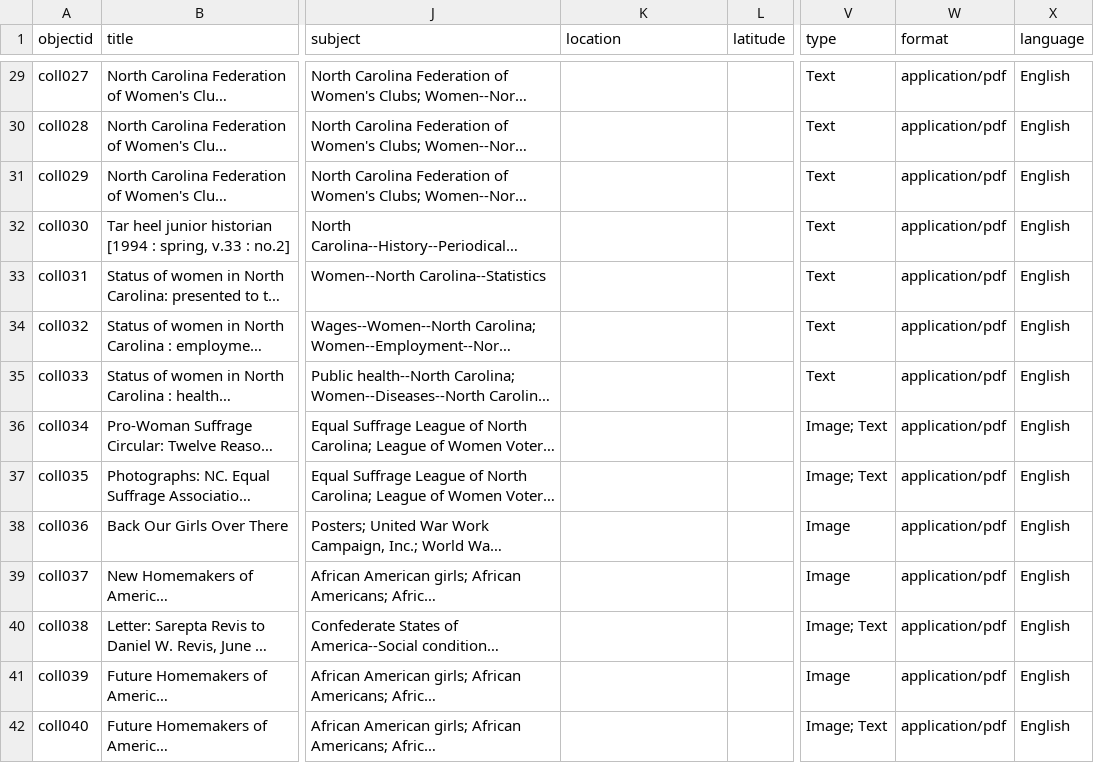
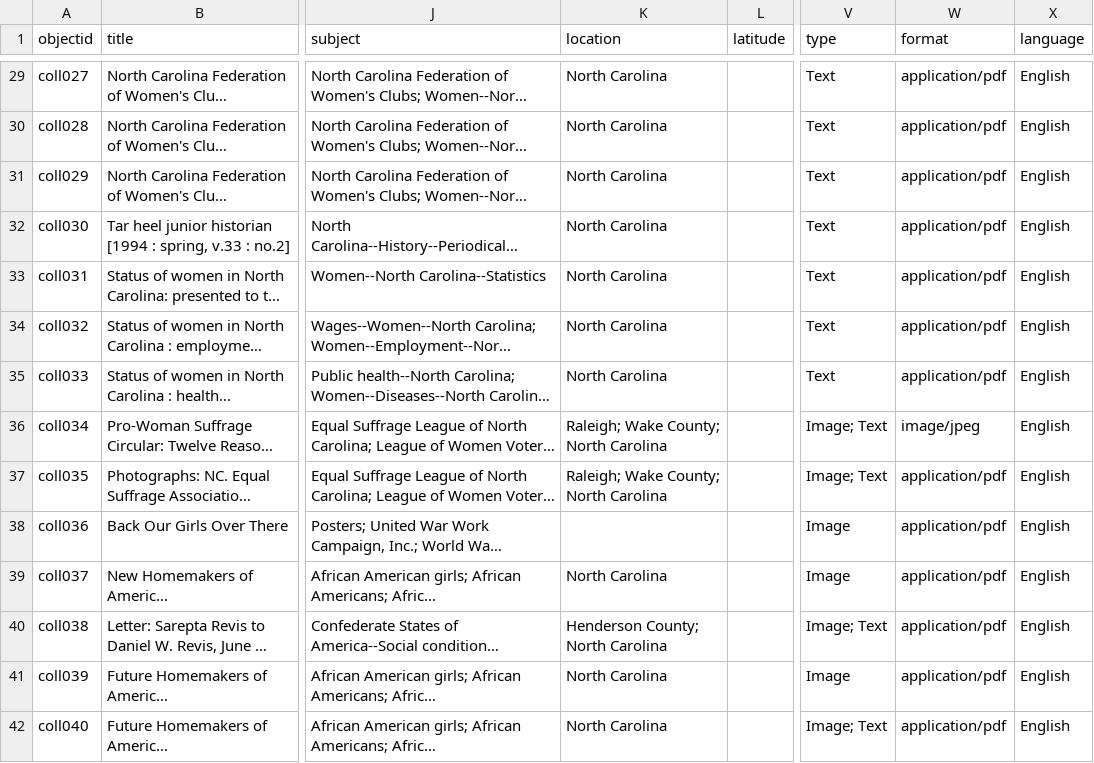
Before and after one commit to asmythe81/demo-repository, a CSV file: _data/sctw-metadata.csv, drawn as a sheet; only a part is shown, gaps mark what is left out; long unchanged cells end in …; the diff covers the shown part only; the diff names each change by its address in the sheet, - before the commit and + after, or states it on an @@ line.

Commit message:
Update metadata with location info

```diff
--- a/_data/sctw-metadata.csv
+++ b/_data/sctw-metadata.csv
-K29:K35 (location): (empty)
+K29:K35 (location): North Carolina
-K36:K37 (location): (empty)
+K36:K37 (location): Raleigh; Wake County; North Carolina
-W36 (format): application/pdf
+W36 (format): image/jpeg
-K39 (location): (empty)
+K39 (location): North Carolina
-K40 (location): (empty)
+K40 (location): Henderson County; North Carolina
-K41:K42 (location): (empty)
+K41:K42 (location): North Carolina
```
Also changed, not shown: 69 edited cells elsewhere in this file.
